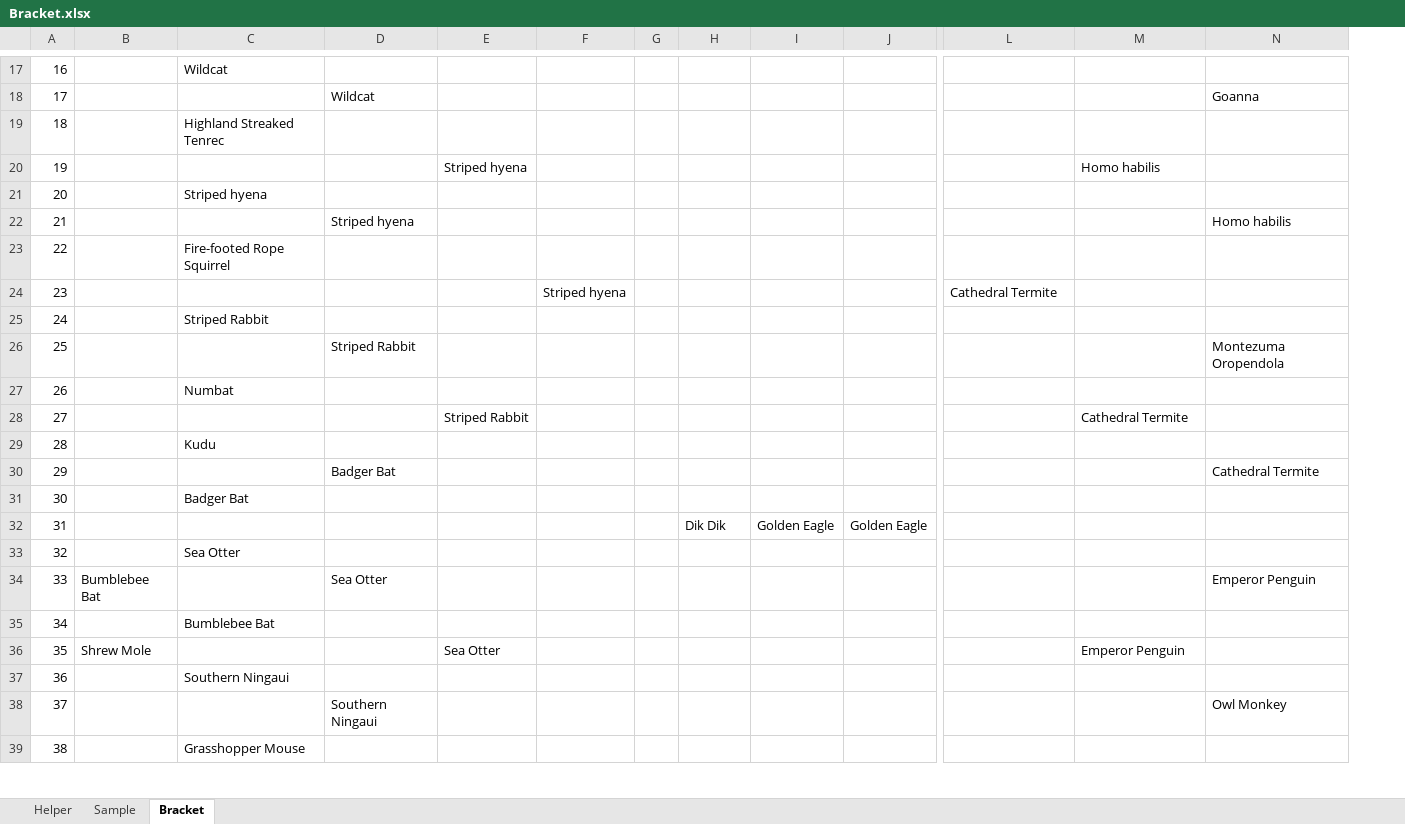
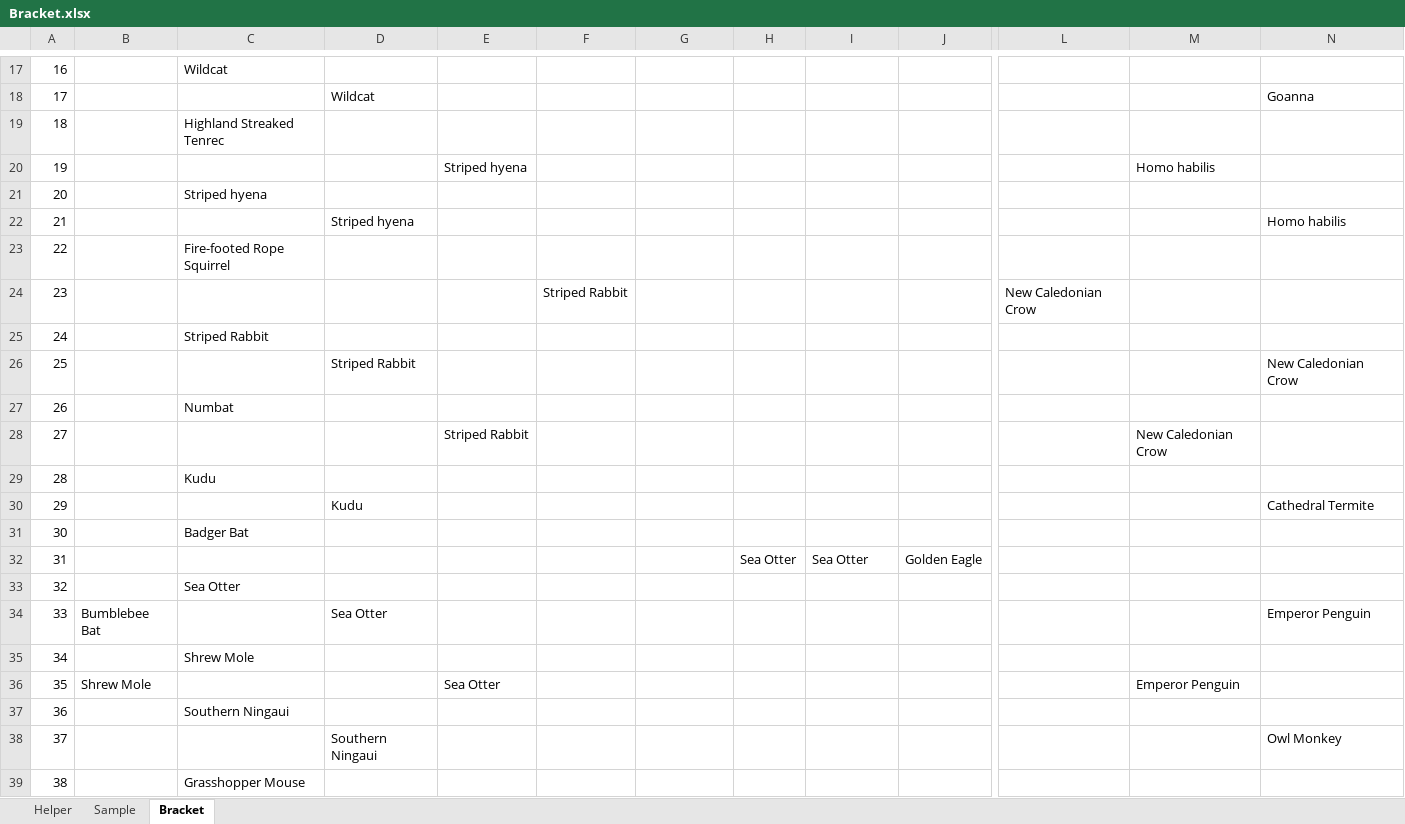
Before and after one commit to kas2332/Mam, an Excel workbook: Resources/Bracket.xlsx, sheet Bracket, drawn as a sheet; only a part is shown, gaps mark what is left out; values as stored, in another font and other column widths than the file's, no borders; removed rows and columns are numbered as before the commit, all else as after; the diff covers the shown part only; the diff names each change by its address in the sheet, - before the commit and + after, or states it on an @@ line.

```diff
--- a/Resources/Bracket.xlsx (sheet Bracket)
+++ b/Resources/Bracket.xlsx (sheet Bracket)
+column F, row 24: Striped Rabbit
-column G, empty
-G24: Striped hyena
+G24: (empty)
-L24: Cathedral Termite
+L24: New Caledonian Crow
-N26: Montezuma Oropendola
+N26: New Caledonian Crow
-M28: Cathedral Termite
+M28: New Caledonian Crow
-D30: Badger Bat
+D30: Kudu
-H32: Dik Dik
+H32: Sea Otter
-I32: Golden Eagle
+I32: Sea Otter
-C35: Bumblebee Bat
+C35: Shrew Mole
```
Also changed, not shown: 17 edited cells elsewhere in this sheet, Resources/Pixel_Locations.xlsx, 7 other files.
